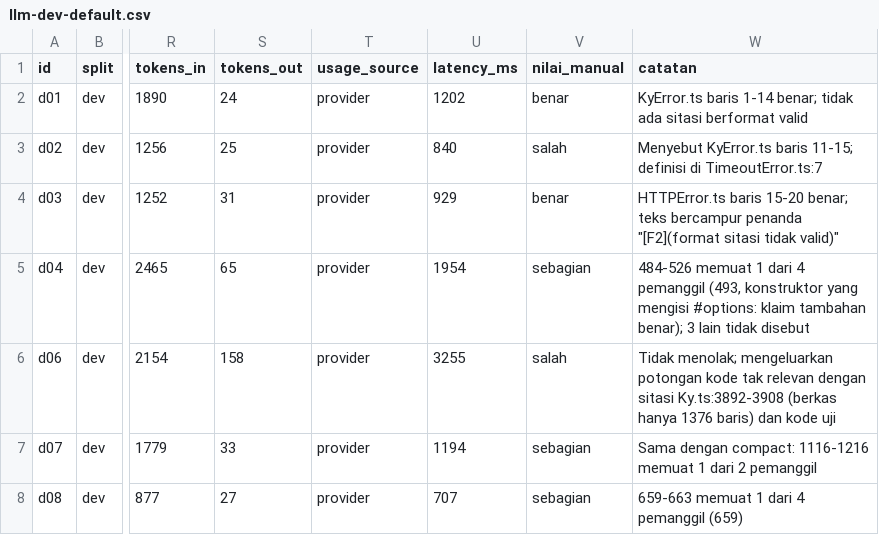
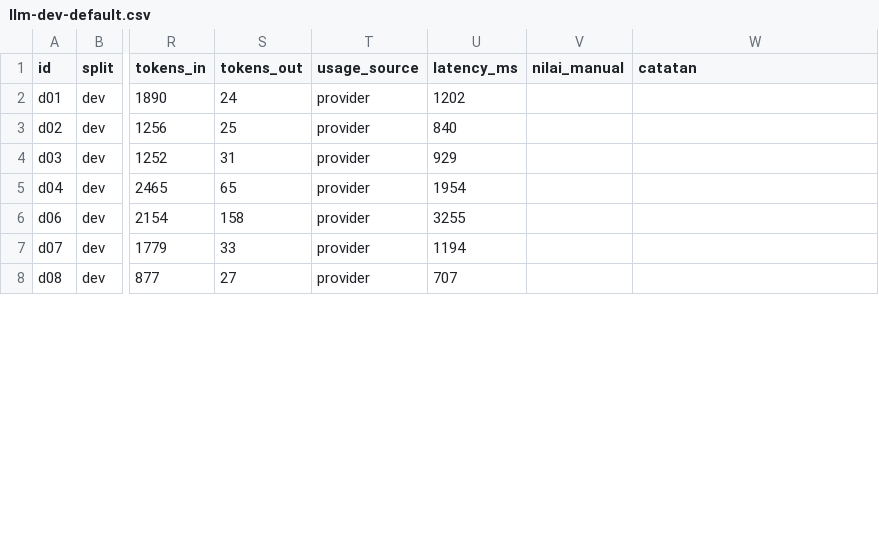
Before and after one commit to zaaammmmm/repomind, a CSV file: hasil/llm-dev-default.csv, drawn as a sheet; only a part is shown, gaps mark what is left out; the diff covers the shown part only; the diff names each change by its address in the sheet, - before the commit and + after, or states it on an @@ line.

```diff
--- a/hasil/llm-dev-default.csv
+++ b/hasil/llm-dev-default.csv
-V2 (nilai_manual): benar
+V2 (nilai_manual): (empty)
-W2 (catatan): KyError.ts baris 1-14 benar; tidak ada sitasi berformat valid
+W2 (catatan): (empty)
-V3 (nilai_manual): salah
+V3 (nilai_manual): (empty)
-W3 (catatan): Menyebut KyError.ts baris 11-15; definisi di TimeoutError.ts:7
+W3 (catatan): (empty)
-V4 (nilai_manual): benar
+V4 (nilai_manual): (empty)
-W4 (catatan): HTTPError.ts baris 15-20 benar; teks bercampur penanda "[F2](format sitasi tidak valid)"
+W4 (catatan): (empty)
-V5 (nilai_manual): sebagian
+V5 (nilai_manual): (empty)
-W5 (catatan): 484-526 memuat 1 dari 4 pemanggil (493, konstruktor yang mengisi #options: klaim tambahan benar); 3 lain tidak disebut
+W5 (catatan): (empty)
-V6 (nilai_manual): salah
+V6 (nilai_manual): (empty)
-W6 (catatan): Tidak menolak; mengeluarkan potongan kode tak relevan dengan sitasi Ky.ts:3892-3908 (berkas hanya 1376 baris) dan kode uji
+W6 (catatan): (empty)
-V7:V8 (nilai_manual): sebagian
+V7:V8 (nilai_manual): (empty)
-W7 (catatan): Sama dengan compact: 1116-1216 memuat 1 dari 2 pemanggil
+W7 (catatan): (empty)
-W8 (catatan): 659-663 memuat 1 dari 4 pemanggil (659)
+W8 (catatan): (empty)
```
Also changed, not shown: 1 added row and 10 edited cells elsewhere in this file, hasil/llm-dev-compact.csv, 8 other files.
